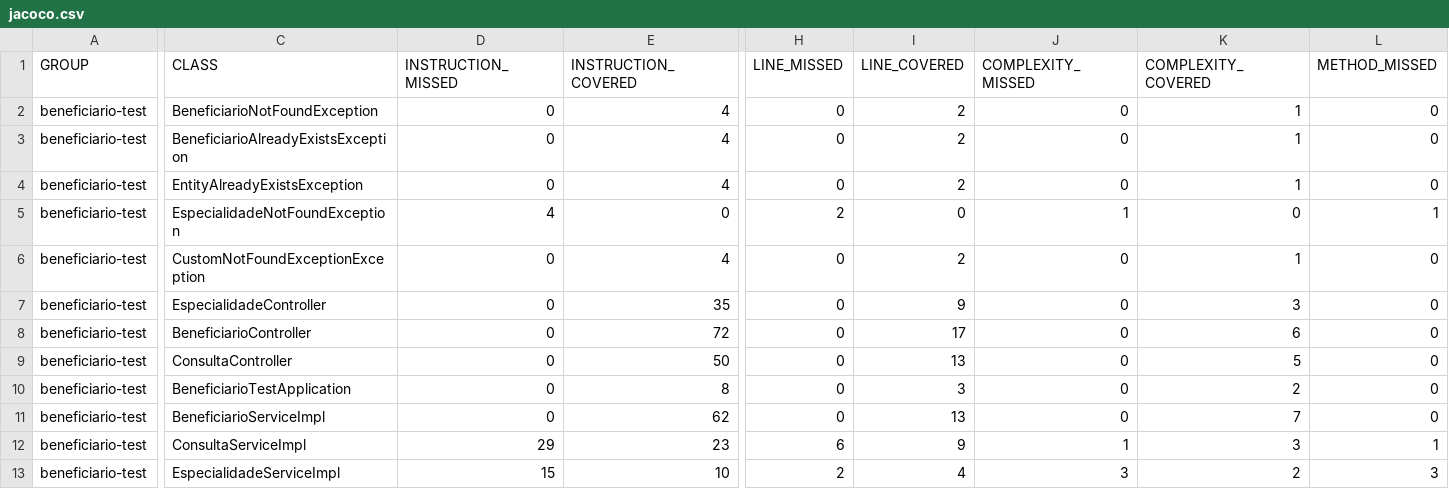
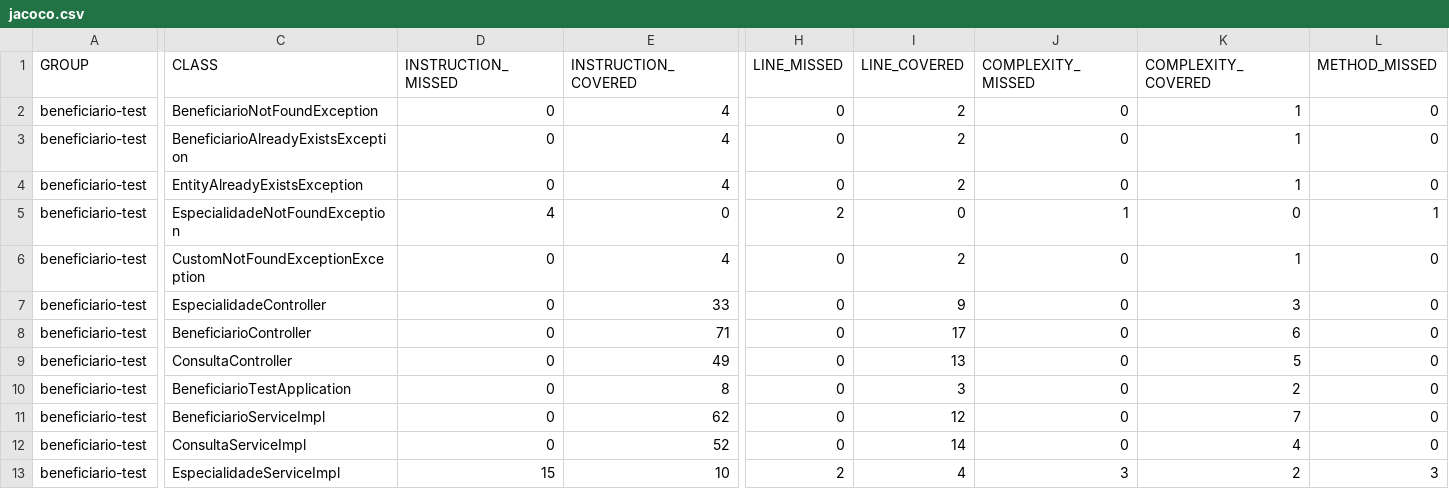
Before and after one commit to fhvieira/beneficiario-teste, a CSV file: target/site/jacoco/jacoco.csv, drawn as a sheet; only a part is shown, gaps mark what is left out; the diff covers the shown part only; the diff names each change by its address in the sheet, - before the commit and + after, or states it on an @@ line.

```diff
--- a/target/site/jacoco/jacoco.csv
+++ b/target/site/jacoco/jacoco.csv
-E7 (INSTRUCTION_COVERED): 35
+E7 (INSTRUCTION_COVERED): 33
-E8 (INSTRUCTION_COVERED): 72
+E8 (INSTRUCTION_COVERED): 71
-E9 (INSTRUCTION_COVERED): 50
+E9 (INSTRUCTION_COVERED): 49
-I11 (LINE_COVERED): 13
+I11 (LINE_COVERED): 12
-D12 (INSTRUCTION_MISSED): 29
+D12 (INSTRUCTION_MISSED): 0
-E12 (INSTRUCTION_COVERED): 23
+E12 (INSTRUCTION_COVERED): 52
-H12 (LINE_MISSED): 6
+H12 (LINE_MISSED): 0
-I12 (LINE_COVERED): 9
+I12 (LINE_COVERED): 14
-J12 (COMPLEXITY_MISSED): 1
+J12 (COMPLEXITY_MISSED): 0
-K12 (COMPLEXITY_COVERED): 3
+K12 (COMPLEXITY_COVERED): 4
-L12 (METHOD_MISSED): 1
+L12 (METHOD_MISSED): 0
```
Also changed, not shown: 1 edited cell elsewhere in this file, 44 other files.
